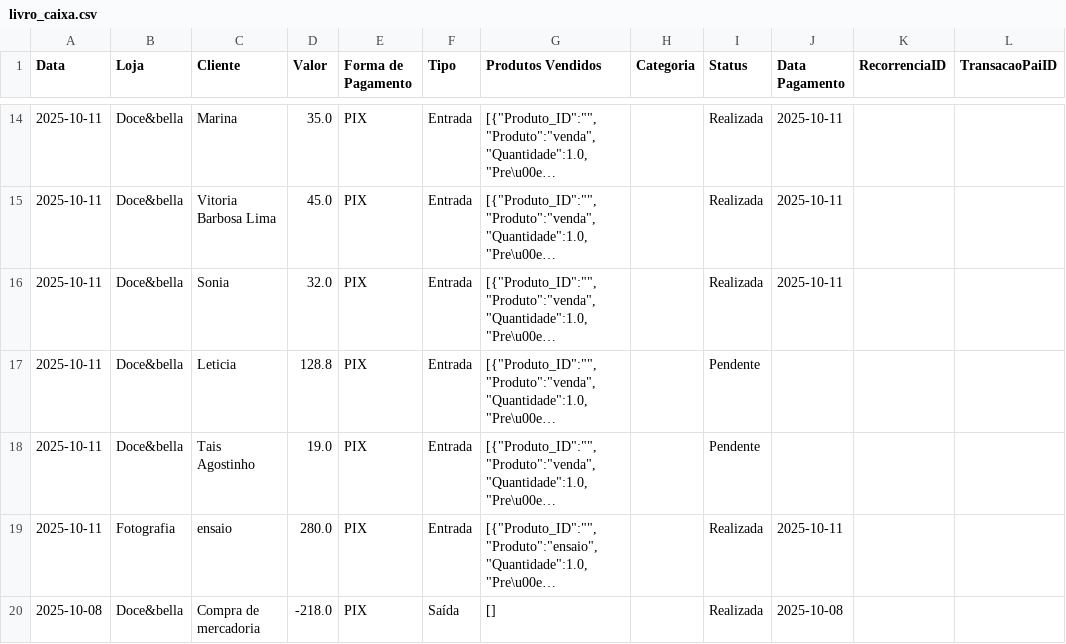
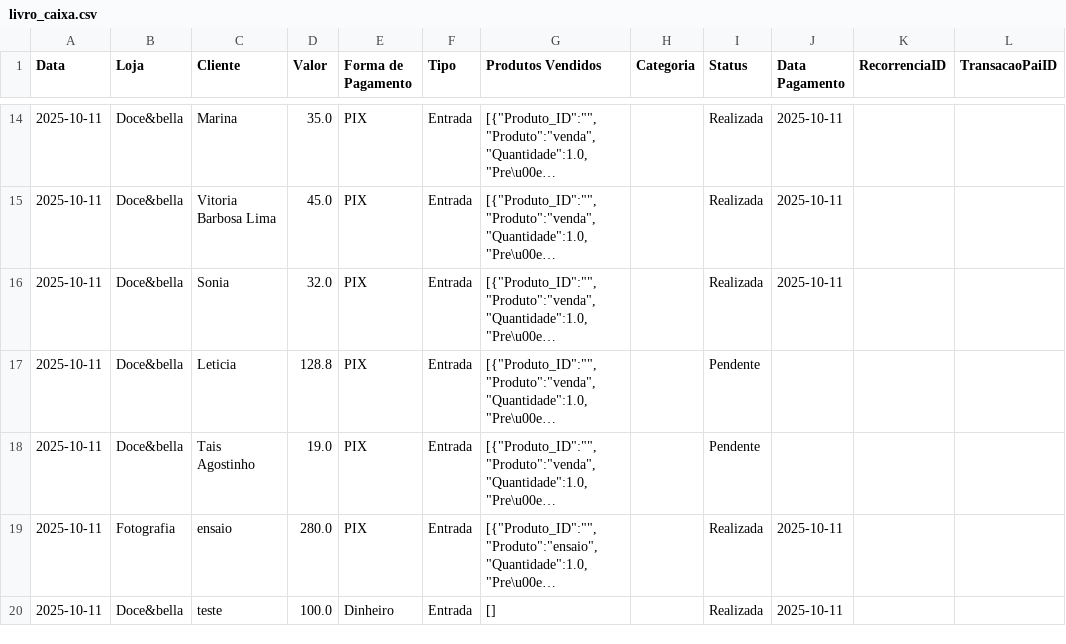
Before and after one commit to ribeiromendes5014-design/fluxo, a CSV file: livro_caixa.csv, drawn as a sheet; only a part is shown, gaps mark what is left out; long unchanged cells end in …; removed rows and columns are numbered as before the commit, all else as after; the diff names each change by its address in the sheet, - before the commit and + after, or states it on an @@ line.

Commit message:
Nova movimentação

```diff
--- a/livro_caixa.csv
+++ b/livro_caixa.csv
-row 20: 2025-10-08 | Doce&bella | Compra de mercadoria | -218.0 | PIX | Saída | [] |  | Realizada | 2025-10-08
+row 20: 2025-10-11 | Doce&bella | teste | 100.0 | Dinheiro | Entrada | [] |  | Realizada | 2025-10-11
```
